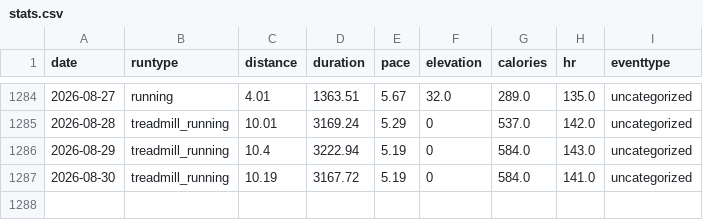
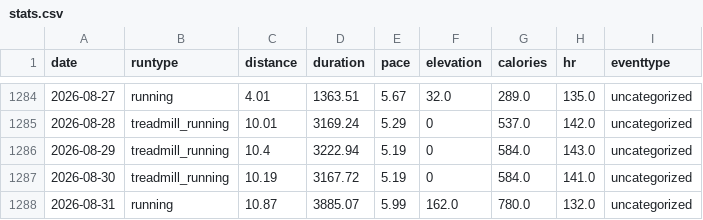
Before and after one commit to Romain-Thomas-Shef/Romain-Thomas-Shef.github.io, a CSV file: assets/img/runs/stats/stats.csv, drawn as a sheet; only a part is shown, gaps mark what is left out; the diff names each change by its address in the sheet, - before the commit and + after, or states it on an @@ line.

```diff
--- a/assets/img/runs/stats/stats.csv
+++ b/assets/img/runs/stats/stats.csv
+row 1288: 2026-08-31 | running | 10.87 | 3885.07 | 5.99 | 162.0 | 780.0 | 132.0 | uncategorized
```
Also changed, not shown: 29 other files.
